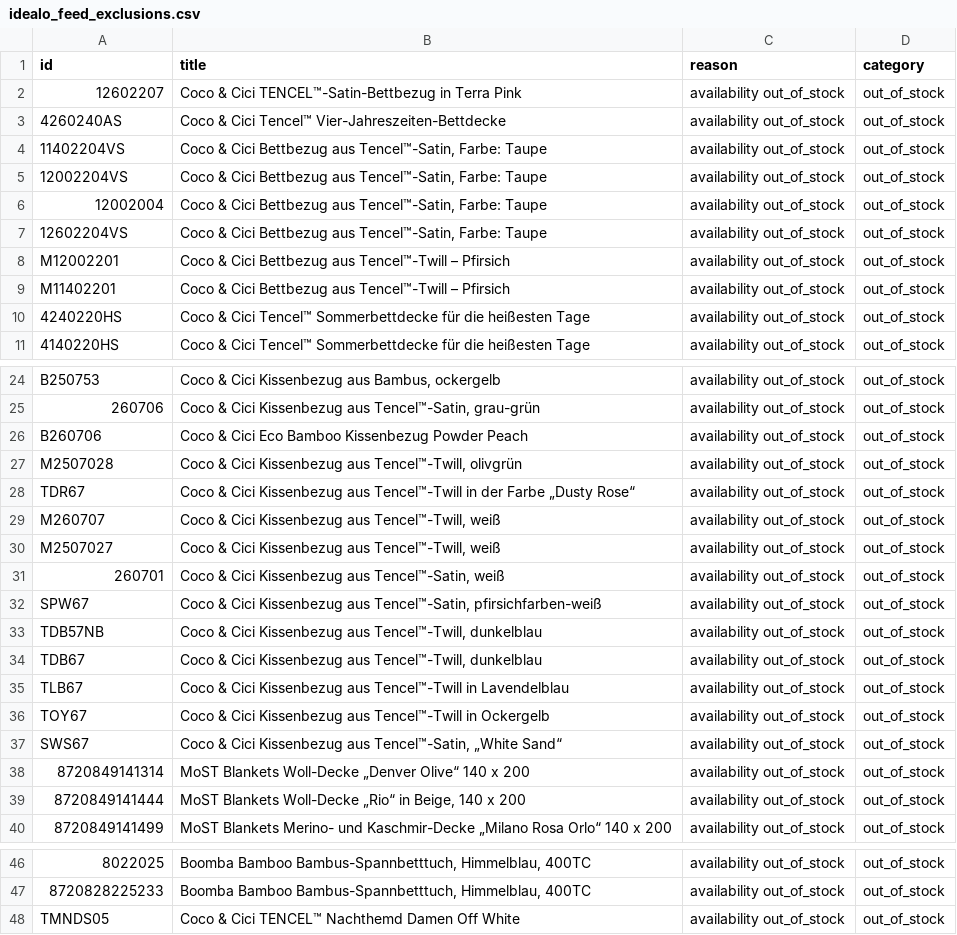
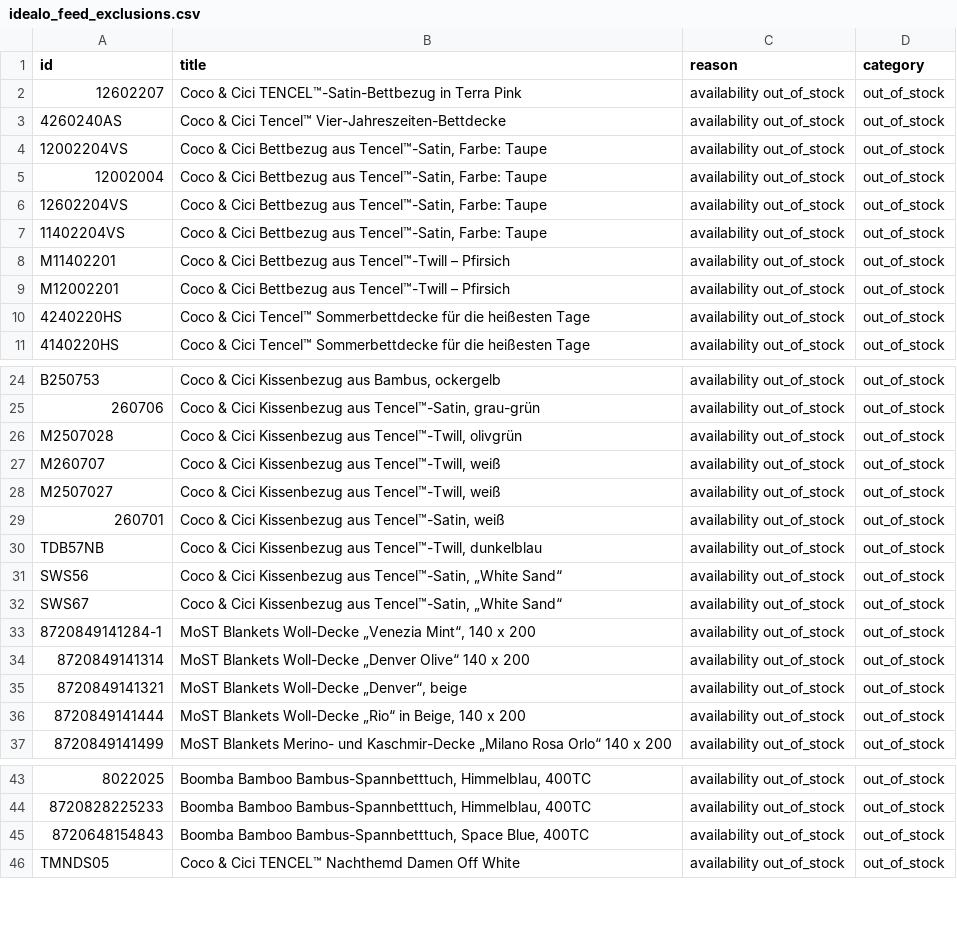
Before and after one commit to dstark-maison/mdc-merchant-feed-sync, a CSV file: data/idealo_feed_exclusions.csv, drawn as a sheet; only a part is shown, gaps mark what is left out; removed rows and columns are numbered as before the commit, all else as after; the diff names each change by its address in the sheet, - before the commit and + after, or states it on an @@ line.

```diff
--- a/data/idealo_feed_exclusions.csv
+++ b/data/idealo_feed_exclusions.csv
@@ row 4 moved to row 7: 11402204VS @@
@@ row 9 moved to row 8: M11402201 @@
-row 26: B260706 | Coco & Cici Eco Bamboo Kissenbezug Powder Peach | availability out_of_stock | out_of_stock
-row 28: TDR67 | Coco & Cici Kissenbezug aus Tencel™-Twill in der Farbe „Dusty Rose“ | availability out_of_stock | out_of_stock
-row 32: SPW67 | Coco & Cici Kissenbezug aus Tencel™-Satin, pfirsichfarben-weiß | availability out_of_stock | out_of_stock
-row 34: TDB67 | Coco & Cici Kissenbezug aus Tencel™-Twill, dunkelblau | availability out_of_stock | out_of_stock
-A31 (id): TLB67
+A31 (id): SWS56
-B31 (title): …Kissenbezug aus Tencel™-Twill in Lavendelblau
+B31 (title): …Kissenbezug aus Tencel™-Satin, „White Sand“
-row 36: TOY67 | Coco & Cici Kissenbezug aus Tencel™-Twill in Ockergelb | availability out_of_stock | out_of_stock
+row 33: 8720849141284-1 | MoST Blankets Woll-Decke „Venezia Mint“, 140 x 200 | availability out_of_stock | out_of_stock
+row 35: 8720849141321 | MoST Blankets Woll-Decke „Denver“, beige | availability out_of_stock | out_of_stock
+row 45: 8720648154843 | Boomba Bamboo Bambus-Spannbetttuch, Space Blue, 400TC | availability out_of_stock | out_of_stock
```
Also changed, not shown: data/idealo_feed.csv, 1 other file.
